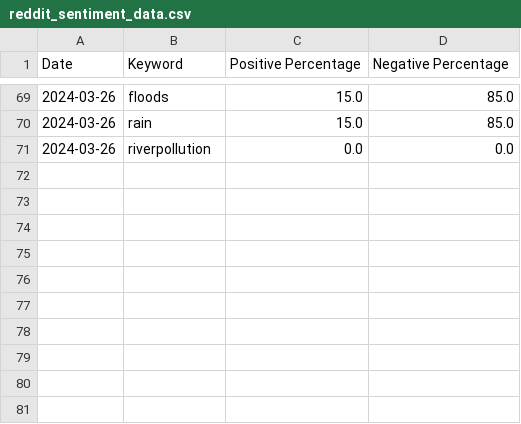
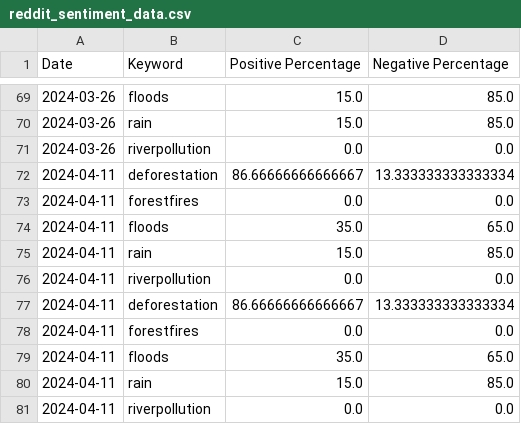
Before and after one commit to rafSnow/APS2024, a CSV file: data/reddit_sentiment_data.csv, drawn as a sheet; only a part is shown, gaps mark what is left out.

```diff
--- a/data/reddit_sentiment_data.csv
+++ b/data/reddit_sentiment_data.csv
@@ -71 +71,11 @@ Date,Keyword,Positive Percentage,Negative Percentage
 2024-03-26,riverpollution,0.0,0.0
+2024-04-11,deforestation,86.66666666666667,13.333333333333334
+2024-04-11,forestfires,0.0,0.0
+2024-04-11,floods,35.0,65.0
+2024-04-11,rain,15.0,85.0
+2024-04-11,riverpollution,0.0,0.0
+2024-04-11,deforestation,86.66666666666667,13.333333333333334
+2024-04-11,forestfires,0.0,0.0
+2024-04-11,floods,35.0,65.0
+2024-04-11,rain,15.0,85.0
+2024-04-11,riverpollution,0.0,0.0
```
Also changed, not shown: 1 other file.
